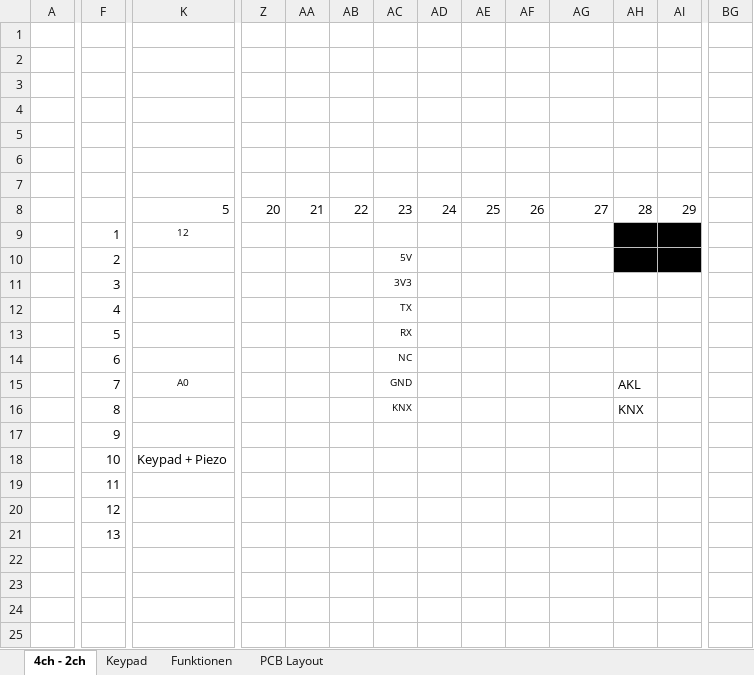
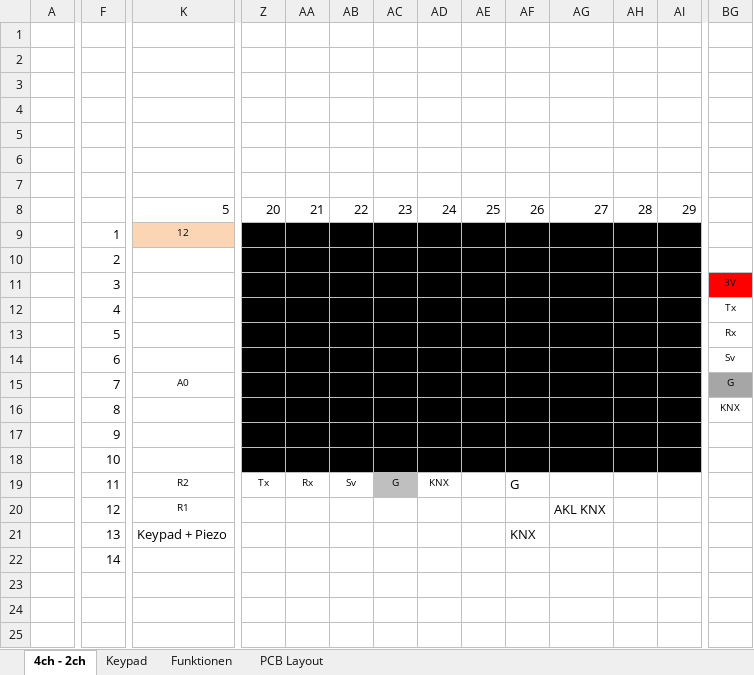
Before and after one commit to Ing-Dom/konnekting_codelock, an Excel workbook: dev_doc/konnekting_codelock.xlsx, sheet 4ch - 2ch, drawn as a sheet; only a part is shown, gaps mark what is left out; the shorter side is filled out with more unchanged rows; values as stored, in another font and other column widths than the file's, no borders; removed rows and columns are numbered as before the commit, all else as after; rows hold the shown columns only; the diff covers the shown part only; the diff names each change by its address in the sheet, - before the commit and + after, or states it on an @@ line.

```diff
--- a/dev_doc/konnekting_codelock.xlsx (sheet 4ch - 2ch)
+++ b/dev_doc/konnekting_codelock.xlsx (sheet 4ch - 2ch)
-K9 fill: none
+K9 fill: #FCD5B5
-Z9:AG10 fill: none
+Z9:AG10 fill: #000000
-AC10: 5V
+AC10: (empty)
-row 11:  | 3 |  |  |  |  | 3V3
-row 12:  | 4 |  |  |  |  | TX
-row 13:  | 5 |  |  |  |  | RX
-row 14:  | 6 |  |  |  |  | NC
+row 11:  | 3 |  |  |  |  |  |  |  |  |  |  |  | 3V
+row 12:  | 4 |  |  |  |  |  |  |  |  |  |  |  | Tx
+row 13:  | 5 |  |  |  |  |  |  |  |  |  |  |  | Rx
+row 14:  | 6 |  |  |  |  |  |  |  |  |  |  |  | Sv
-Z15:AI15 fill: none
+Z15:AI15 fill: #000000
-AC15: GND
+AC15: (empty)
-AH15: AKL
+AH15: (empty)
-BG15: (empty)
+BG15: G
-BG15 fill: none
+BG15 fill: #A6A6A6
-row 16:  | 8 |  |  |  |  | KNX |  |  |  |  | KNX
+row 16:  | 8 |  |  |  |  |  |  |  |  |  |  |  | KNX
-Z17:AI17 fill: none
+Z17:AI17 fill: #000000
-row 18:  | 10 | Keypad + Piezo
-row 19:  | 11
-row 20:  | 12
-F18: 13
+F18: 10
-Z18:AI18 fill: none
+Z18:AI18 fill: #000000
+row 19:  | 11 | R2 | Tx | Rx | Sv | G | KNX |  | G
+row 20:  | 12 | R1 |  |  |  |  |  |  |  | AKL KNX
+row 21:  | 13 | Keypad + Piezo |  |  |  |  |  |  | KNX
+row 22:  | 14
```
Also changed, not shown: 7 added rows and cell formats elsewhere in this sheet, sheet Keypad, 9 other files.
